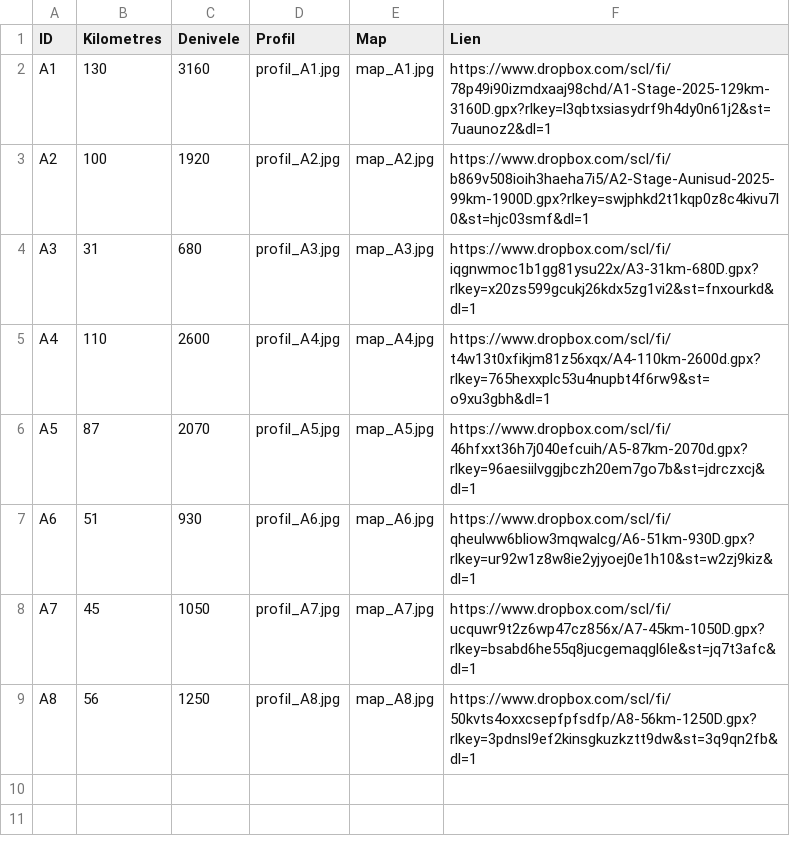
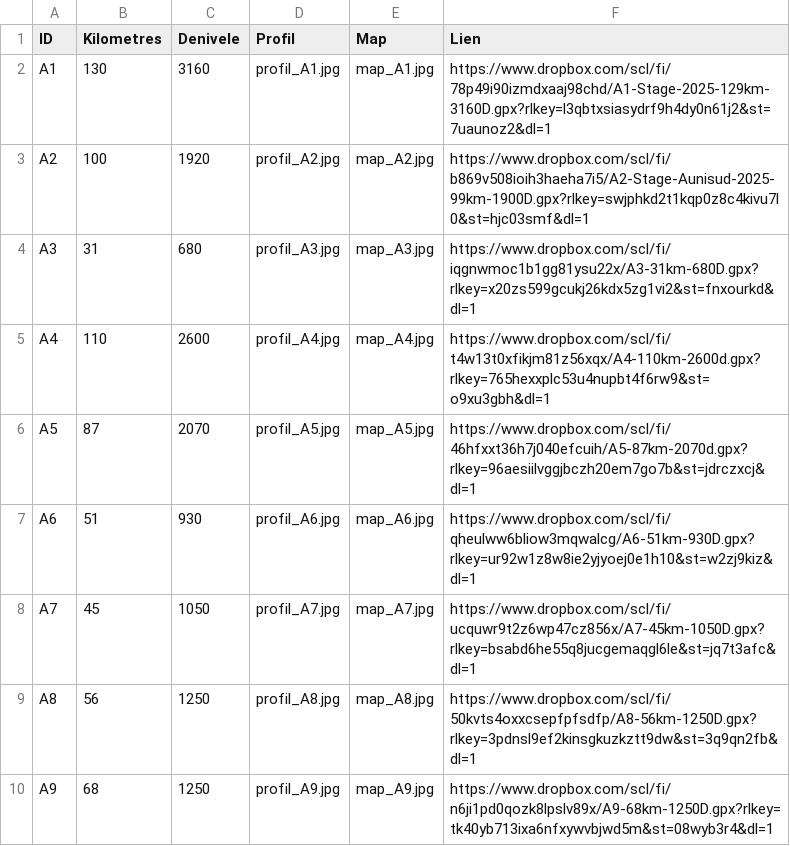
Before and after one commit to Toine17/stage_aunisud, a CSV file: parcours.csv, drawn as a sheet.

```diff
--- a/parcours.csv
+++ b/parcours.csv
@@ -9 +9,2 @@ A7,45,1050,profil_A7.jpg,map_A7.jpg,https://www.dropbox.com/scl/fi/ucquwr9t2z6wp
 A8,56,1250,profil_A8.jpg,map_A8.jpg,https://www.dropbox.com/scl/fi/50kvts4oxxcsepfpfsdfp/A8-56km-1250D.gpx?rlkey=3pdnsl9ef2kinsgkuzkztt9dw&st=3q9qn2fb&dl=1
+A9,68,1250,profil_A9.jpg,map_A9.jpg,https://www.dropbox.com/scl/fi/n6ji1pd0qozk8lpslv89x/A9-68km-1250D.gpx?rlkey=tk40yb713ixa6nfxywvbjwd5m&st=08wyb3r4&dl=1
```
Also changed, not shown: 3 other files.
